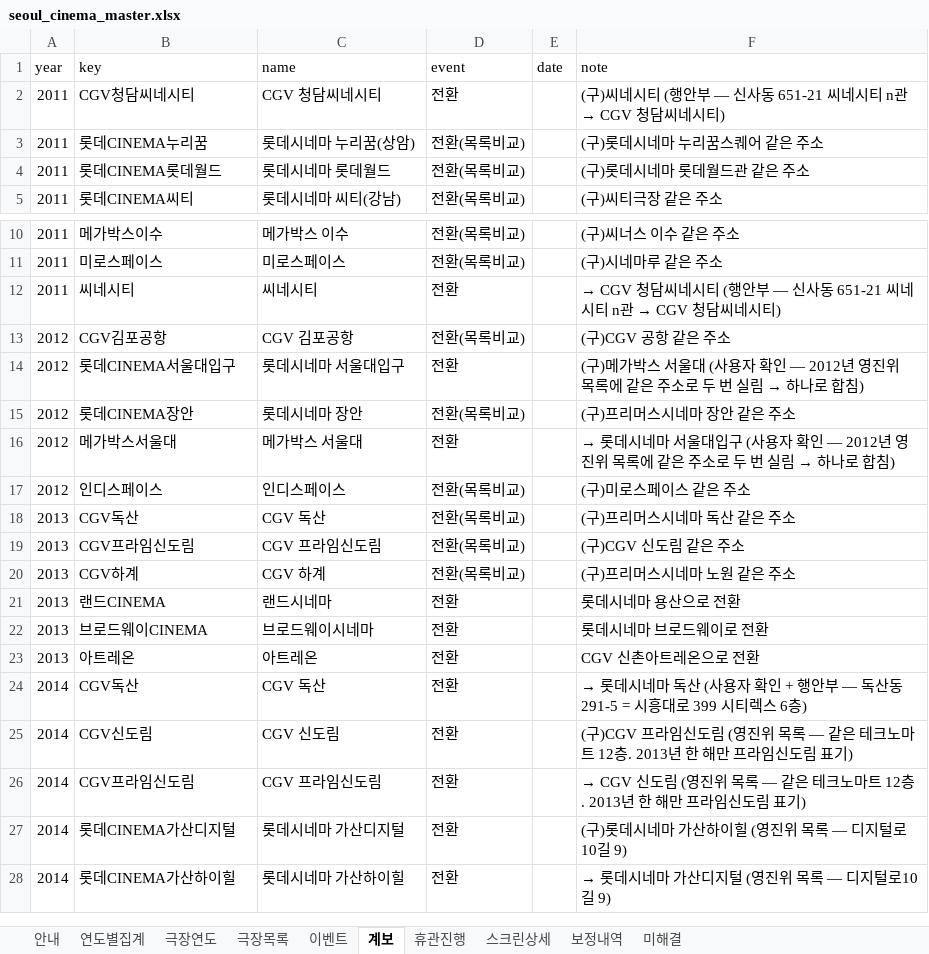
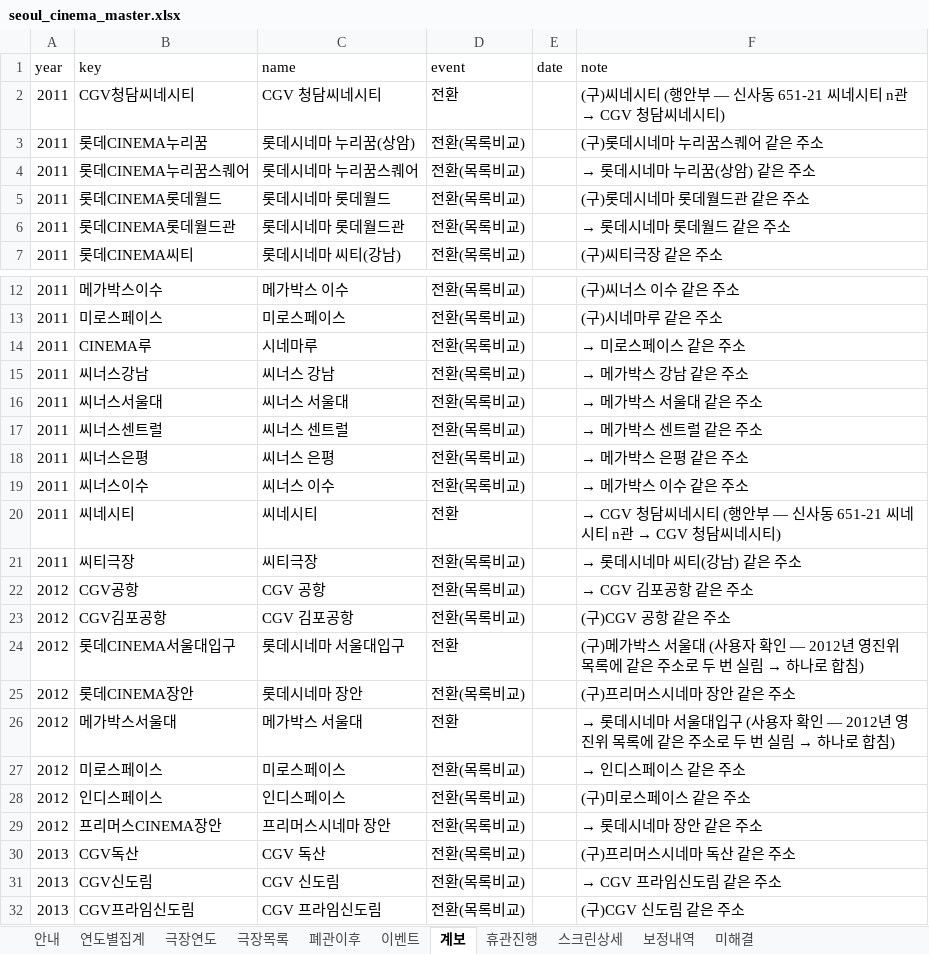
Before and after one commit to tjgusrua-droid/class-a, an Excel workbook: data/seoul_cinema_master.xlsx, sheet 계보, drawn as a sheet; only a part is shown, gaps mark what is left out; the shorter side is filled out with more unchanged rows; values as stored, in another font and other column widths than the file's, no borders; the diff covers the shown part only; the diff names each change by its address in the sheet, - before the commit and + after, or states it on an @@ line.

```diff
--- a/data/seoul_cinema_master.xlsx (sheet 계보)
+++ b/data/seoul_cinema_master.xlsx (sheet 계보)
+sheet tab: 폐관이후
+row 4: 2011 | 롯데CINEMA누리꿈스퀘어 | 롯데시네마 누리꿈스퀘어 | 전환(목록비교) |  | → 롯데시네마 누리꿈(상암) 같은 주소
+row 6: 2011 | 롯데CINEMA롯데월드관 | 롯데시네마 롯데월드관 | 전환(목록비교) |  | → 롯데시네마 롯데월드 같은 주소
+row 14: 2011 | CINEMA루 | 시네마루 | 전환(목록비교) |  | → 미로스페이스 같은 주소
+row 15: 2011 | 씨너스강남 | 씨너스 강남 | 전환(목록비교) |  | → 메가박스 강남 같은 주소
+row 16: 2011 | 씨너스서울대 | 씨너스 서울대 | 전환(목록비교) |  | → 메가박스 서울대 같은 주소
+row 17: 2011 | 씨너스센트럴 | 씨너스 센트럴 | 전환(목록비교) |  | → 메가박스 센트럴 같은 주소
+row 18: 2011 | 씨너스은평 | 씨너스 은평 | 전환(목록비교) |  | → 메가박스 은평 같은 주소
+row 19: 2011 | 씨너스이수 | 씨너스 이수 | 전환(목록비교) |  | → 메가박스 이수 같은 주소
+row 21: 2011 | 씨티극장 | 씨티극장 | 전환(목록비교) |  | → 롯데시네마 씨티(강남) 같은 주소
+row 22: 2012 | CGV공항 | CGV 공항 | 전환(목록비교) |  | → CGV 김포공항 같은 주소
+row 27: 2012 | 미로스페이스 | 미로스페이스 | 전환(목록비교) |  | → 인디스페이스 같은 주소
+row 29: 2012 | 프리머스CINEMA장안 | 프리머스시네마 장안 | 전환(목록비교) |  | → 롯데시네마 장안 같은 주소
+row 31: 2013 | CGV신도림 | CGV 신도림 | 전환(목록비교) |  | → CGV 프라임신도림 같은 주소
```
Also changed, not shown: 9 added rows elsewhere in this sheet, sheet 극장목록, sheet 이벤트, sheet 보정내역, sheet 안내, 6 other files.
